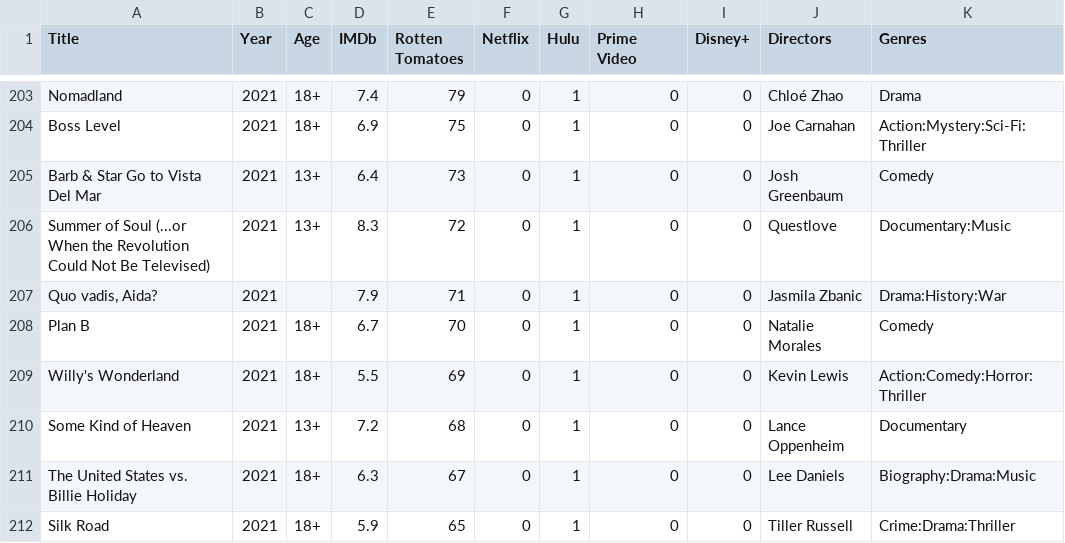
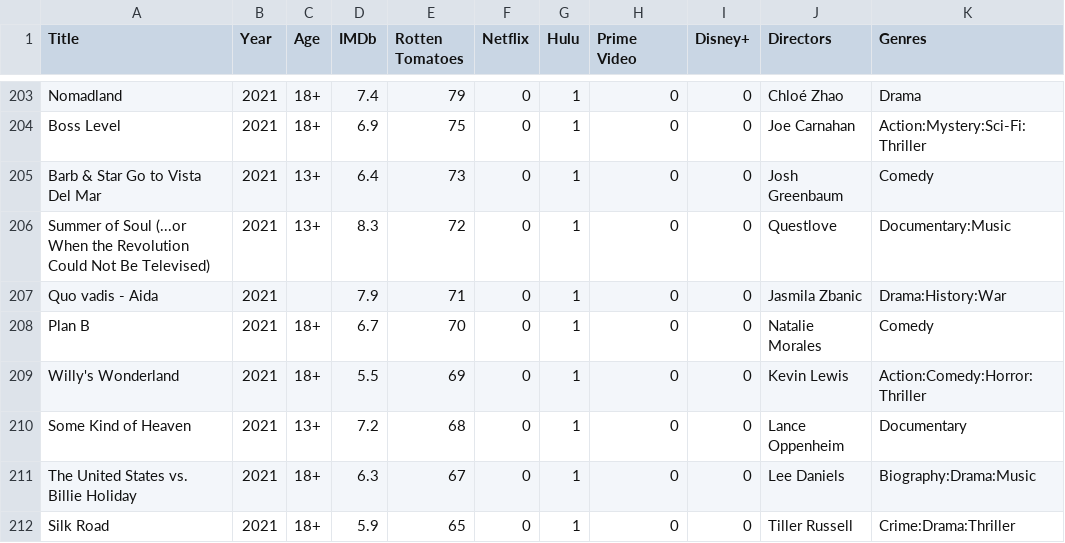
Before and after one commit to eduardomaluf/plpcd-datasets, a CSV file: filmes_streaming_ms_3.csv, drawn as a sheet; only a part is shown, gaps mark what is left out; the diff names each change by its address in the sheet, - before the commit and + after, or states it on an @@ line.

Commit message:
Update filmes_streaming_ms_3.csv

```diff
--- a/filmes_streaming_ms_3.csv
+++ b/filmes_streaming_ms_3.csv
-A207 (Title): Quo vadis, Aida?
+A207 (Title): Quo vadis - Aida
```
